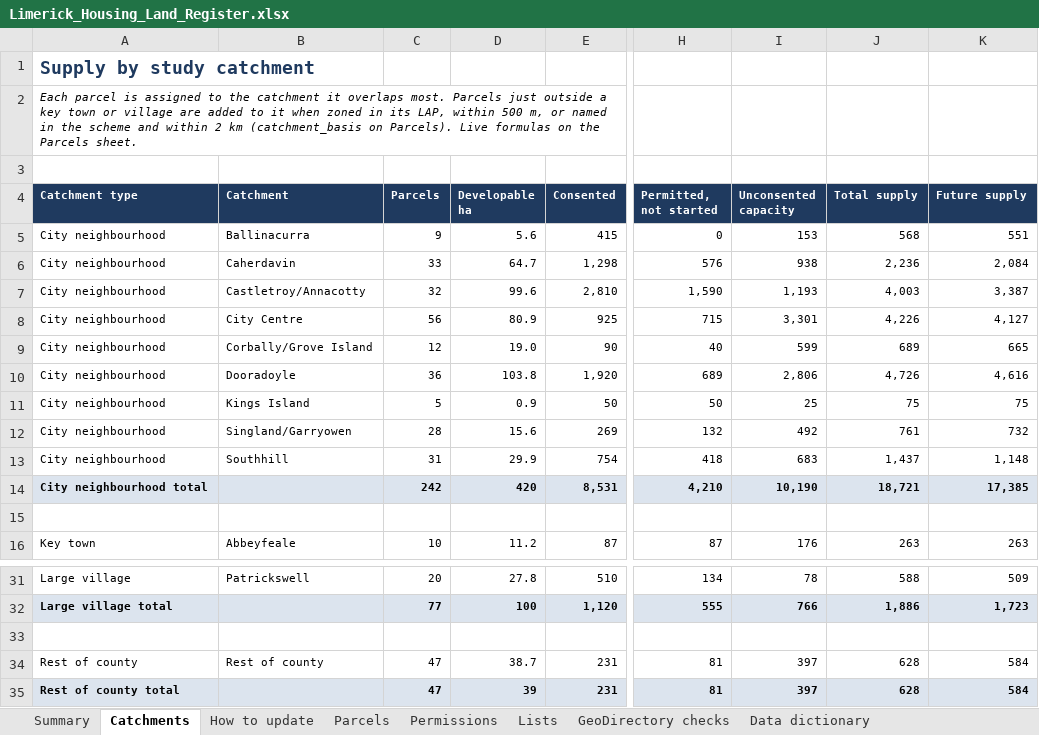
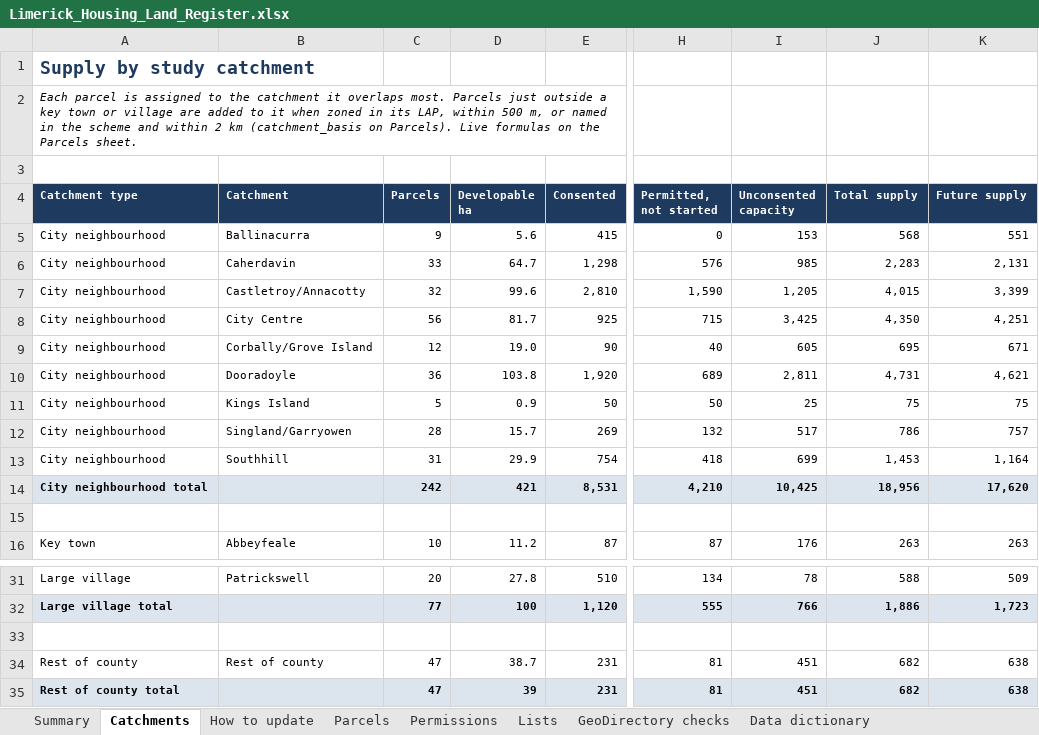
Before and after one commit to jaymes88/data, an Excel workbook: limerick_pipeline/register/Limerick_Housing_Land_Register.xlsx, sheet Catchments, drawn as a sheet; only a part is shown, gaps mark what is left out; values as stored, in another font and other column widths than the file's, no borders; the diff covers the shown part only; the diff names each change by its address in the sheet, - before the commit and + after, or states it on an @@ line.

```diff
--- a/limerick_pipeline/register/Limerick_Housing_Land_Register.xlsx (sheet Catchments)
+++ b/limerick_pipeline/register/Limerick_Housing_Land_Register.xlsx (sheet Catchments)
-I6 (Unconsented capacity): 938
+I6 (Unconsented capacity): 985
-J6 (Total supply): 2,236
+J6 (Total supply): 2,283
-K6 (Future supply): 2,084
+K6 (Future supply): 2,131
-I7 (Unconsented capacity): 1,193
+I7 (Unconsented capacity): 1,205
-J7 (Total supply): 4,003
+J7 (Total supply): 4,015
-K7 (Future supply): 3,387
+K7 (Future supply): 3,399
-D8 (Developable ha): 80.9
+D8 (Developable ha): 81.7
-I8 (Unconsented capacity): 3,301
+I8 (Unconsented capacity): 3,425
-J8 (Total supply): 4,226
+J8 (Total supply): 4,350
-K8 (Future supply): 4,127
+K8 (Future supply): 4,251
-I9 (Unconsented capacity): 599
+I9 (Unconsented capacity): 605
-J9 (Total supply): 689
+J9 (Total supply): 695
-K9 (Future supply): 665
+K9 (Future supply): 671
-I10 (Unconsented capacity): 2,806
+I10 (Unconsented capacity): 2,811
-J10 (Total supply): 4,726
+J10 (Total supply): 4,731
-K10 (Future supply): 4,616
+K10 (Future supply): 4,621
-D12 (Developable ha): 15.6
+D12 (Developable ha): 15.7
-I12 (Unconsented capacity): 492
+I12 (Unconsented capacity): 517
-J12 (Total supply): 761
+J12 (Total supply): 786
-K12 (Future supply): 732
+K12 (Future supply): 757
-I13 (Unconsented capacity): 683
+I13 (Unconsented capacity): 699
-J13 (Total supply): 1,437
+J13 (Total supply): 1,453
-K13 (Future supply): 1,148
+K13 (Future supply): 1,164
-D14 (Developable ha): 420
+D14 (Developable ha): 421
-I14 (Unconsented capacity): 10,190
+I14 (Unconsented capacity): 10,425
-J14 (Total supply): 18,721
+J14 (Total supply): 18,956
-K14 (Future supply): 17,385
+K14 (Future supply): 17,620
-I34:I35 (Unconsented capacity): 397
+I34:I35 (Unconsented capacity): 451
-J34:J35 (Total supply): 628
+J34:J35 (Total supply): 682
-K34:K35 (Future supply): 584
+K34:K35 (Future supply): 638
```
Also changed, not shown: 6 edited cells elsewhere in this sheet, sheet Parcels, sheet Summary, 3 other files.
